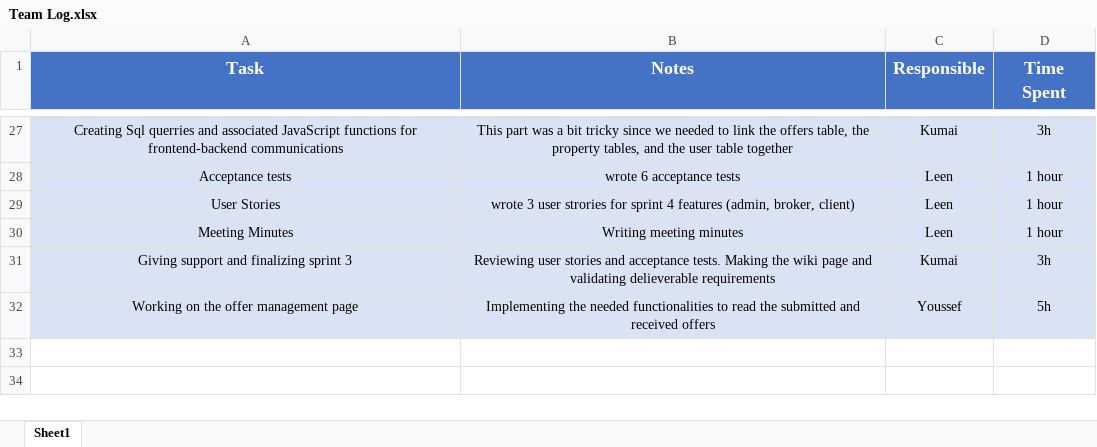
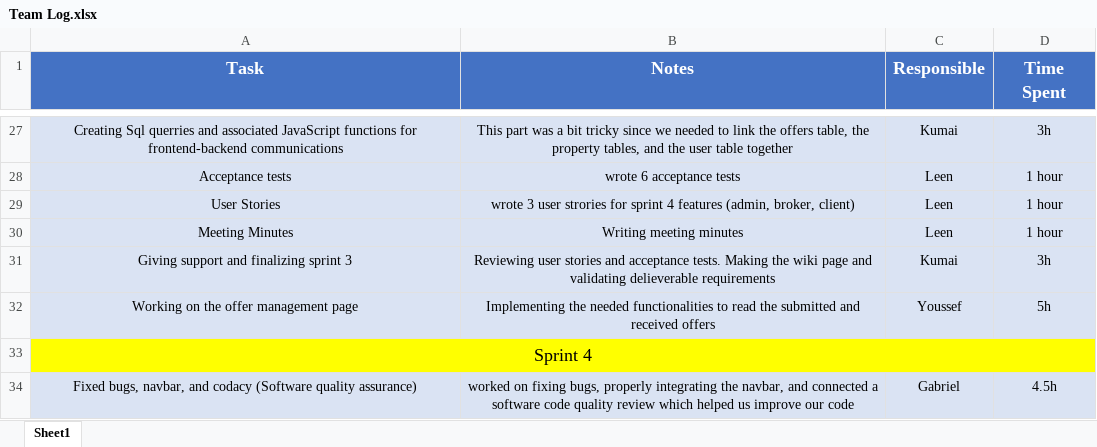
Before and after one commit to Gderhy/LSCopy, an Excel workbook: Documentation/Team Log.xlsx, sheet Sheet1, drawn as a sheet; only a part is shown, gaps mark what is left out; values as stored, in another font and other column widths than the file's, no borders; the diff names each change by its address in the sheet, - before the commit and + after, or states it on an @@ line.

Commit message:
Updated team logs

```diff
--- a/Documentation/Team Log.xlsx (sheet Sheet1)
+++ b/Documentation/Team Log.xlsx (sheet Sheet1)
+row 33: Sprint 4
+row 34: Fixed bugs, navbar, and codacy (Software quality assurance) | worked on fixing bugs, properly integrating the navbar, and connected a software code quality review which helped us improve our code | Gabriel | 4.5h
```
